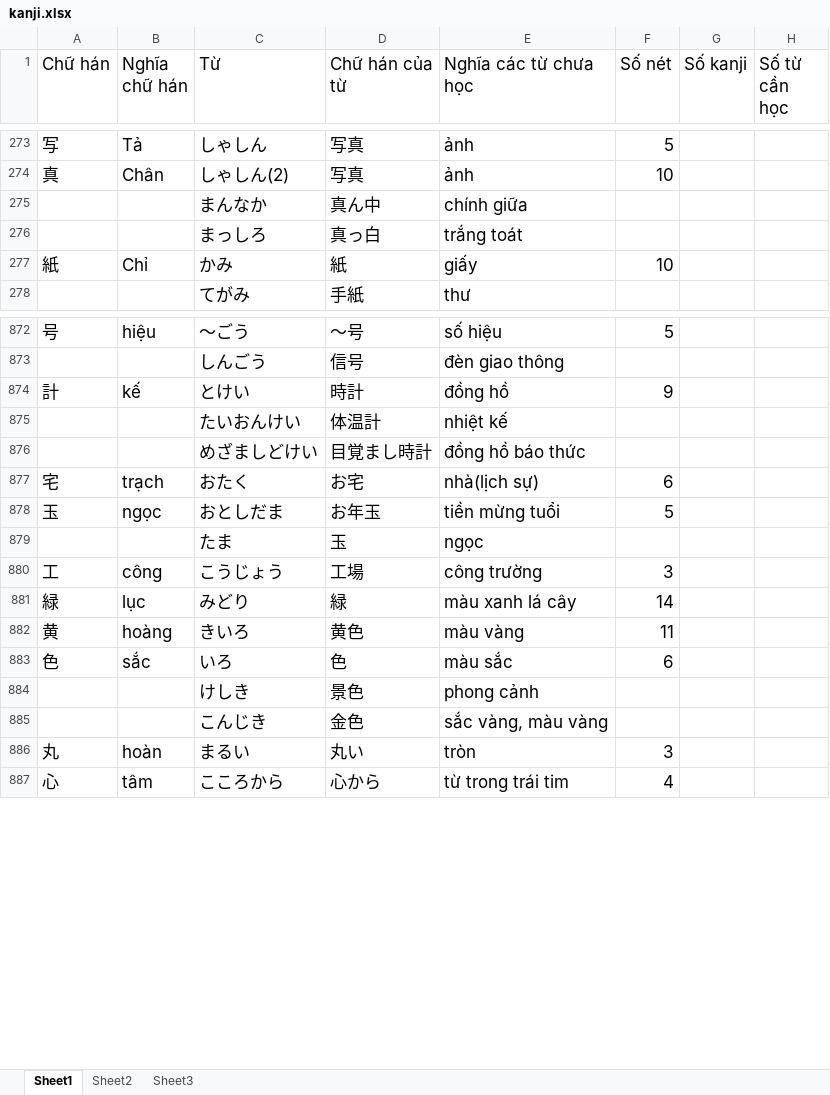
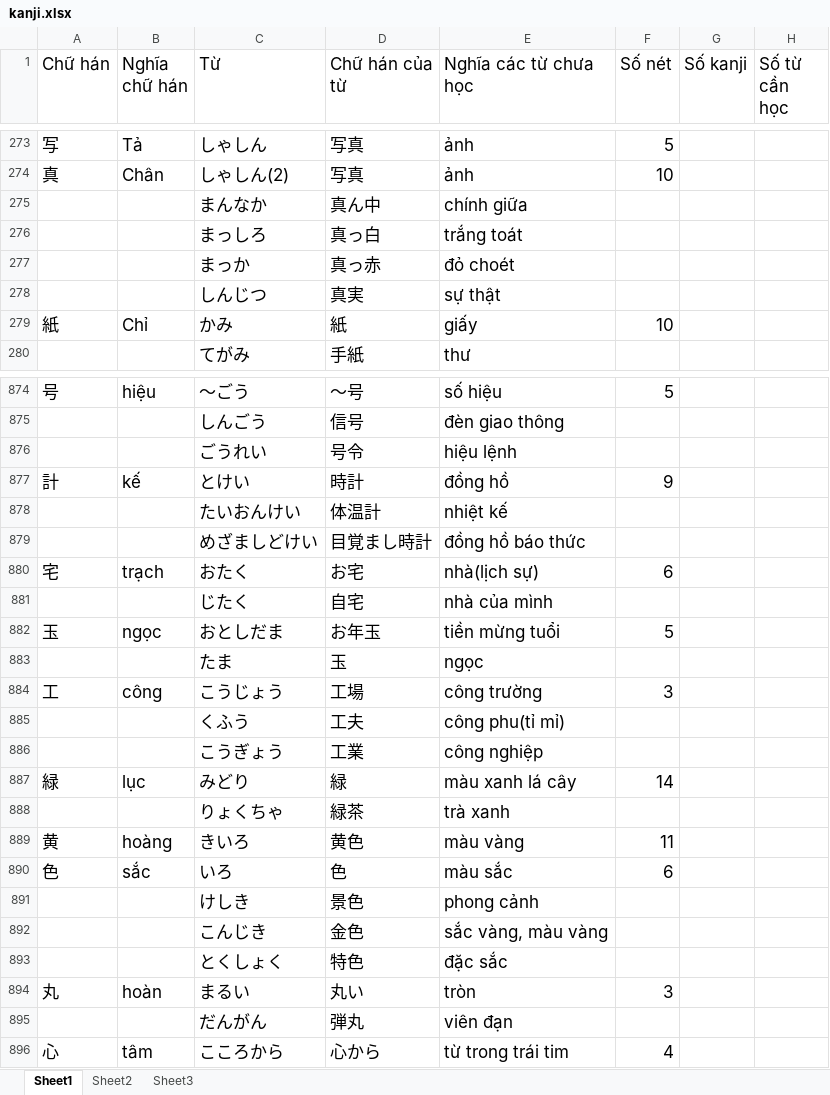
Before and after one commit to v2kt95/kanji_learning_Website, an Excel workbook: kanji.xlsx, sheet Sheet1, drawn as a sheet; only a part is shown, gaps mark what is left out; values as stored, in another font and other column widths than the file's, no borders; the diff covers the shown part only; the diff names each change by its address in the sheet, - before the commit and + after, or states it on an @@ line.

Commit message:
update kanji

```diff
--- a/kanji.xlsx (sheet Sheet1)
+++ b/kanji.xlsx (sheet Sheet1)
+row 277:  |  | まっか | 真っ赤 | đỏ choét
+row 278:  |  | しんじつ | 真実 | sự thật
+row 876:  |  | ごうれい | 号令 | hiệu lệnh
+row 881:  |  | じたく | 自宅 | nhà của mình
+row 885:  |  | くふう | 工夫 | công phu(tỉ mỉ)
+row 886:  |  | こうぎょう | 工業 | công nghiệp
+row 888:  |  | りょくちゃ | 緑茶 | trà xanh
+row 893:  |  | とくしょく | 特色 | đặc sắc
+row 895:  |  | だんがん | 弾丸 | viên đạn
```
Also changed, not shown: 9 added rows, 1 removed row and 1 edited cell elsewhere in this sheet, formulas that keep their value.
